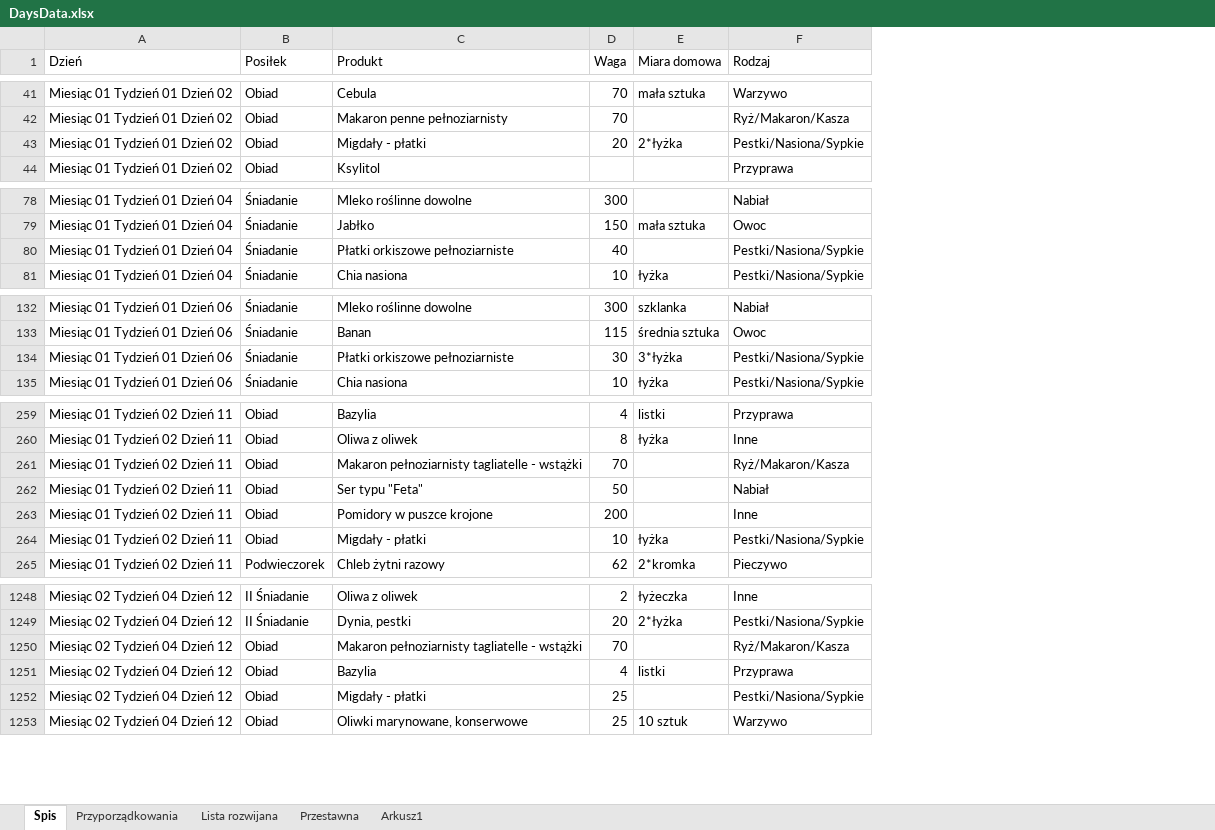
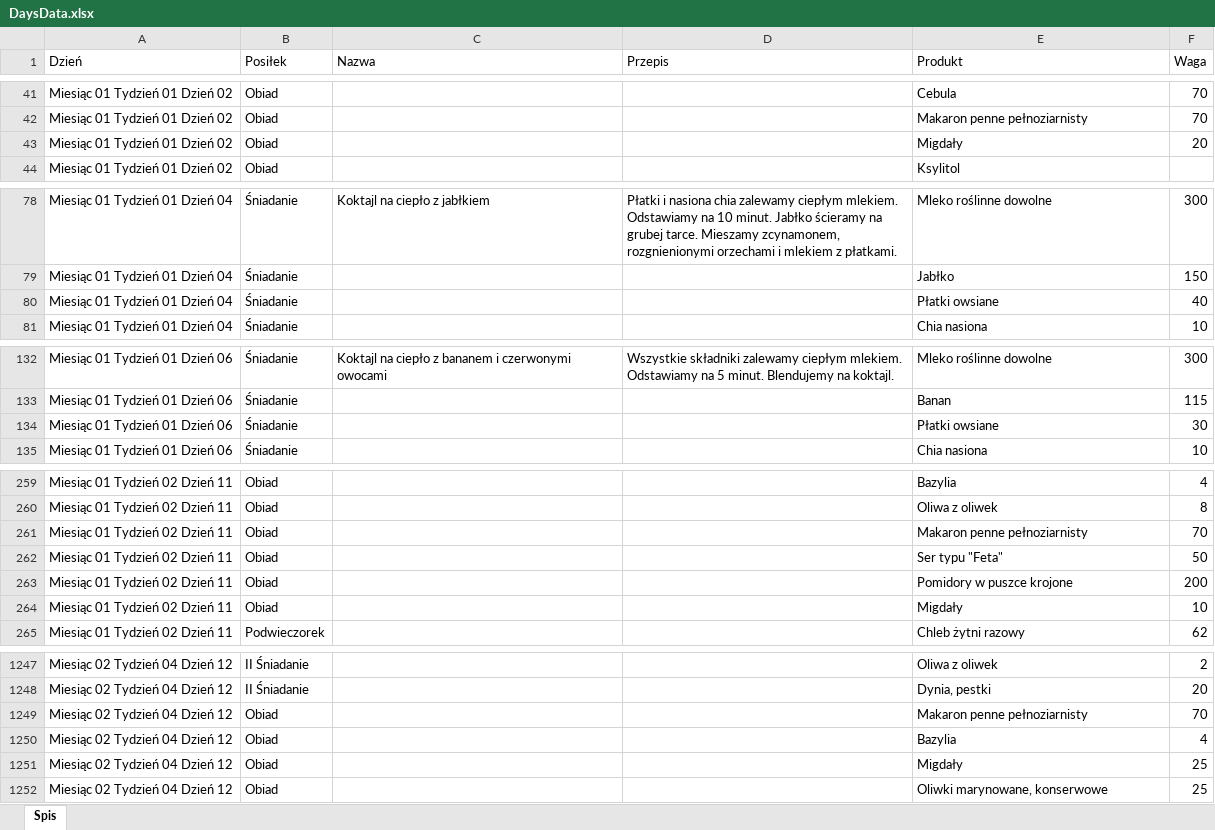
Before and after one commit to wujekScho/DietPlanner, an Excel workbook: xlsxData/DaysData.xlsx, sheet Spis, drawn as a sheet; only a part is shown, gaps mark what is left out; values as stored, in another font and other column widths than the file's, no borders; removed rows and columns are numbered as before the commit, all else as after; the diff covers the shown part only; the diff names each change by its address in the sheet, - before the commit and + after, or states it on an @@ line.

```diff
--- a/xlsxData/DaysData.xlsx (sheet Spis)
+++ b/xlsxData/DaysData.xlsx (sheet Spis)
-sheet tab: Przyporządkowania
-sheet tab: Lista rozwijana
-sheet tab: Przestawna
-sheet tab: Arkusz1
+column C (Nazwa), row 78: Koktajl na ciepło z jabłkiem; row 132: Koktajl na ciepło z bananem i czerwonymi owocami
+column D (Przepis), row 78: Płatki i nasiona chia zalewamy ciepłym mlekiem. Odstawiamy na 10 minut. Jabłko ścieramy na grubej tarce. Mieszamy zcynamonem, rozgnienionymi orzechami i mlekiem z płatkami.; row 132: Wszystkie składniki zalewamy ciepłym mlekiem. Odstawiamy na 5 minut. Blendujemy na koktajl.
-column E (Miara domowa), rows 41-43: mała sztuka |  | 2*łyżka; rows 79-81: mała sztuka |  | łyżka; rows 132-135: szklanka | średnia sztuka | 3*łyżka | łyżka; rows 259-265: listki | łyżka |  |  |  | łyżka | 2*kromka; rows 1248-1253: łyżeczka | 2*łyżka |  | listki |  | 10 sztuk
-column F (Rodzaj), rows 41-44: Warzywo | Ryż/Makaron/Kasza | Pestki/Nasiona/Sypkie | Przyprawa; rows 78-81: Nabiał | Owoc | Pestki/Nasiona/Sypkie | Pestki/Nasiona/Sypkie; rows 132-135: Nabiał | Owoc | Pestki/Nasiona/Sypkie | Pestki/Nasiona/Sypkie; rows 259-265: Przyprawa | Inne | Ryż/Makaron/Kasza | Nabiał | Inne | Pestki/Nasiona/Sypkie | Pieczywo; rows 1248-1253: Inne | Pestki/Nasiona/Sypkie | Ryż/Makaron/Kasza | Przyprawa | Pestki/Nasiona/Sypkie | Warzywo
-E43 (Produkt): Migdały - płatki
+E43 (Produkt): Migdały
-E80 (Produkt): Płatki orkiszowe pełnoziarniste
+E80 (Produkt): Płatki owsiane
-E134 (Produkt): Płatki orkiszowe pełnoziarniste
+E134 (Produkt): Płatki owsiane
-E261 (Produkt): Makaron pełnoziarnisty tagliatelle - wstążki
+E261 (Produkt): Makaron penne pełnoziarnisty
-E264 (Produkt): Migdały - płatki
+E264 (Produkt): Migdały
-E1249 (Produkt): Makaron pełnoziarnisty tagliatelle - wstążki
+E1249 (Produkt): Makaron penne pełnoziarnisty
-E1251 (Produkt): Migdały - płatki
+E1251 (Produkt): Migdały
```
Also changed, not shown: 1 removed row and 24 edited cells elsewhere in this sheet.
